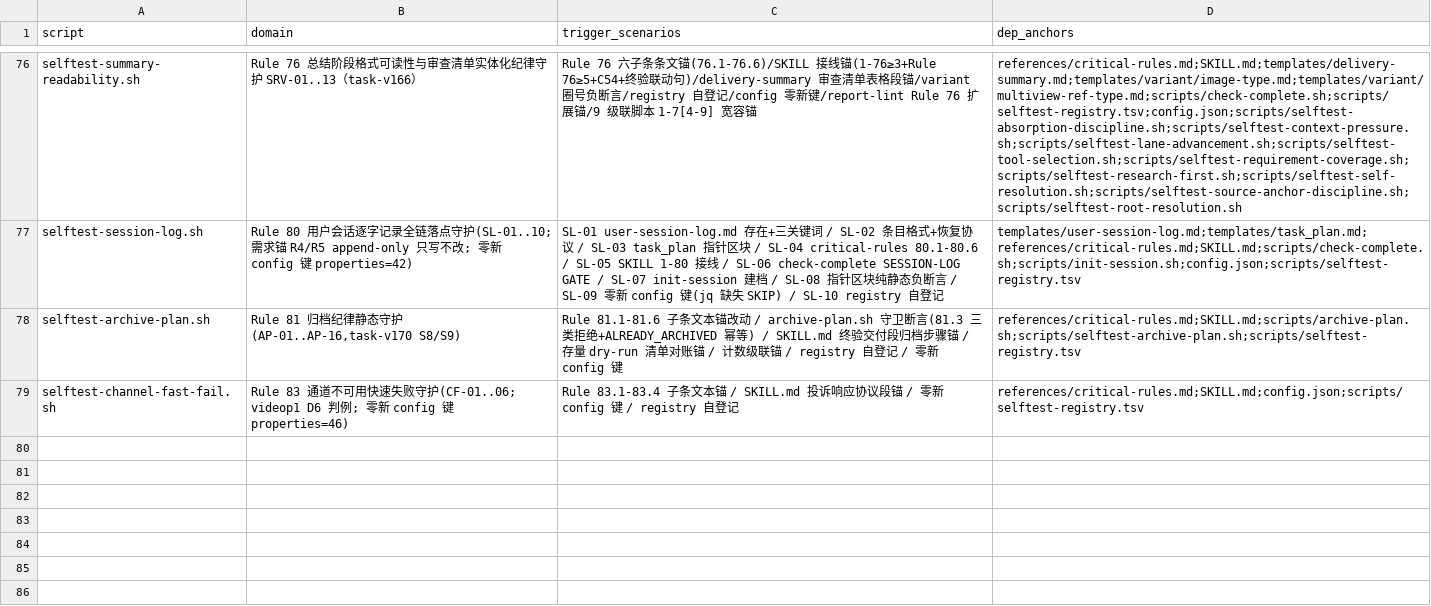
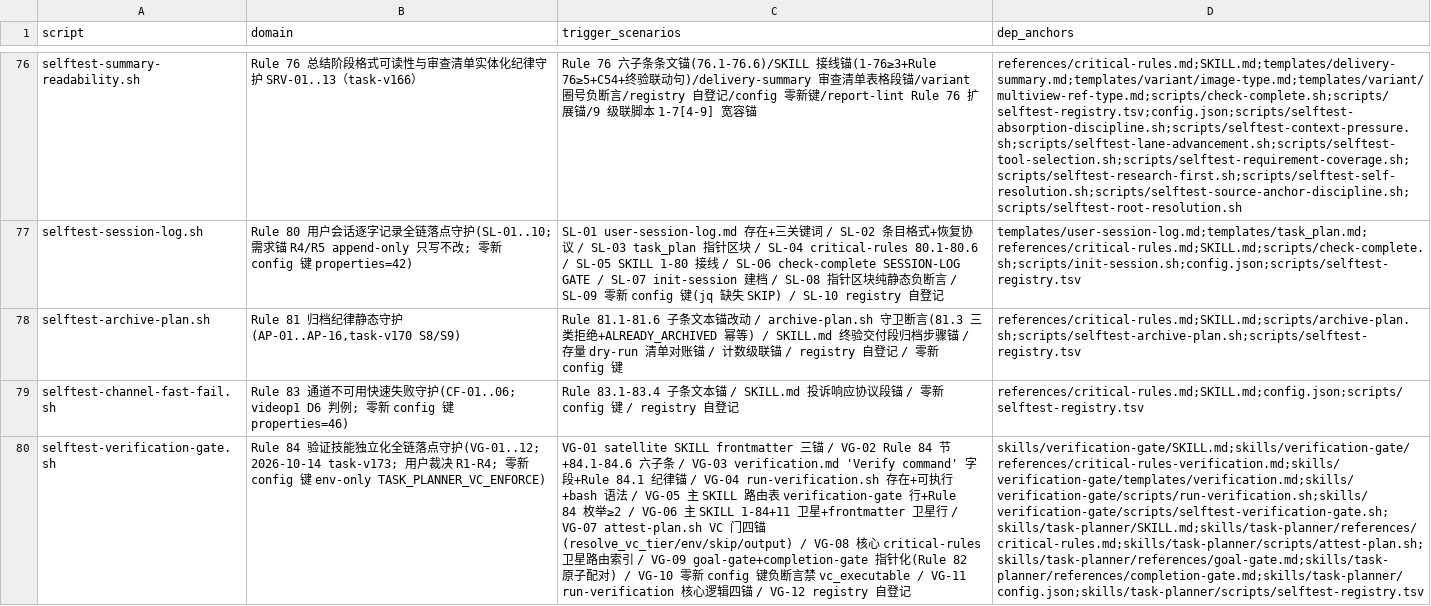
Before and after one commit to napoler/task-planner-skill, a TSV file: skills/task-planner/scripts/selftest-registry.tsv, drawn as a sheet; only a part is shown, gaps mark what is left out; the diff names each change by its address in the sheet, - before the commit and + after, or states it on an @@ line.

Commit message:
feat(task-v173): 验证技能独立化 — 新增 verification-gate 卫星 + VC 可执行性门
## 核心交付
- 新建 skills/verification-gate/ 卫星（4 文件）：
  - SKILL.md: 验证域 SOP 入口（VC 设计/执行校验/终验复验）
  - references/critical-rules-verification.md: Rule 84 全文（6 子条）
  - templates/verification.md: 强化 VC 模板（验证命令必填字段）
  - scripts/run-verification.sh: 统一验证执行入口

## 主技能改动
- SKILL.md: frontmatter 1-83→1-84, 10→11 卫星, goal-gate/completion-gate→指针
- references/critical-rules.md: 卫星路由表 +verification-gate 行
- references/goal-gate.md + completion-gate.md: 重写为指针（Rule 84.3/84.4/84.5）
- scripts/attest-plan.sh: 新增 VC 可执行性门（--skip-vc-check 逃生）
- scripts/zcode-posttooluse.sh: auto-relock 加 --skip-vc-check（真 bug 修复）

## 回归修复
- 21 个 selftest 纪元级联: 8[0-4]→8[0134]（[0-4] 误含 2 致 1-82 负样本命中）
- 4 个 attest selftest 加 --skip-vc-check（plan-dispatch/active-plan/execution-stability/methodology）
- selftest-final-gate-hash.sh: setup_sandbox + re-attest 加 --skip-vc-check
- selftest-registry.tsv: 登记 selftest-verification-gate.sh

## 验证
- 全量回归 79/79 PASS（master 基线 78/78 + 新 selftest 12 断言）
- Rule 84 零新 config 键（env-only TASK_PLANNER_VC_ENFORCE）

```diff
--- a/skills/task-planner/scripts/selftest-registry.tsv
+++ b/skills/task-planner/scripts/selftest-registry.tsv
+row 80: selftest-verification-gate.sh | Rule 84 验证技能独立化全链落点守护(VG-01..12; 2026-10-14 task-v173; 用户裁决 R1-R4; 零新 config 键 env-only TASK_PLANNER_VC_ENFORCE) | VG-01 satellite SKILL frontmatter 三锚 / VG-02 Rule 84 节+84.1-84.6 六子条 / VG-03 verification.md 'Verify command' 字段+Rule 84.1 纪律锚 / VG-04 run-verification.sh 存在+可执行+bash 语法 / VG-05 主 SKILL 路由表 verification-gate 行+Rule 84 枚举≥2 / VG-06 主 SKILL 1-84+11 卫星+frontmatter 卫星行 / VG-07 attest-plan.sh VC 门四锚(resolve_vc_tier/env/skip/output) / VG-08 核心 critical-rules 卫星路由索引 / VG-09 goal-gate+completion-gate 指针化(Rule 82 原子配对) / VG-10 零新 config 键负断言禁 vc_executable / VG-11 run-verification 核心逻辑四锚 / VG-12 registry 自登记 | skills/verification-gate/SKILL.md;skills/verification-gate/references/critical-rules-verification.md;skills/verification-gate/templates/verification.md;skills/verification-gate/scripts/run-verification.sh;skills/verification-gate/scripts/selftest-verification-gate.sh;skills/task-planner/SKILL.md;skills/task-planner/references/critical-rules.md;skills/task-planner/scripts/attest-plan.sh;skills/task-planner/references/goal-gate.md;skills/task-planner/references/completion-gate.md;skills/task-planner/config.json;skills/task-planner/scripts/selftest-registry.tsv
```
Also changed, not shown: 43 other files.
